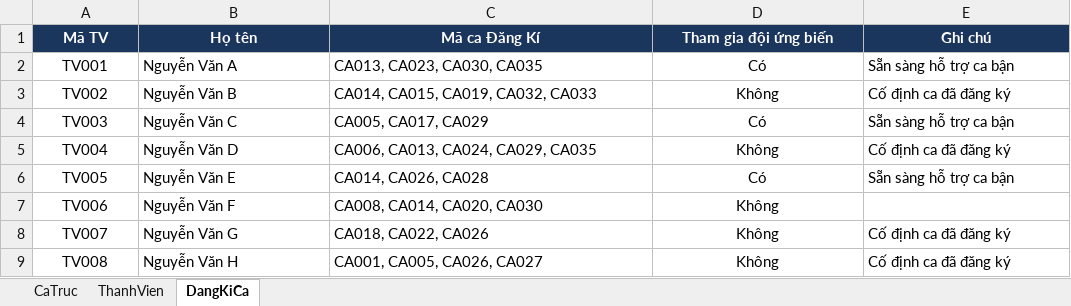
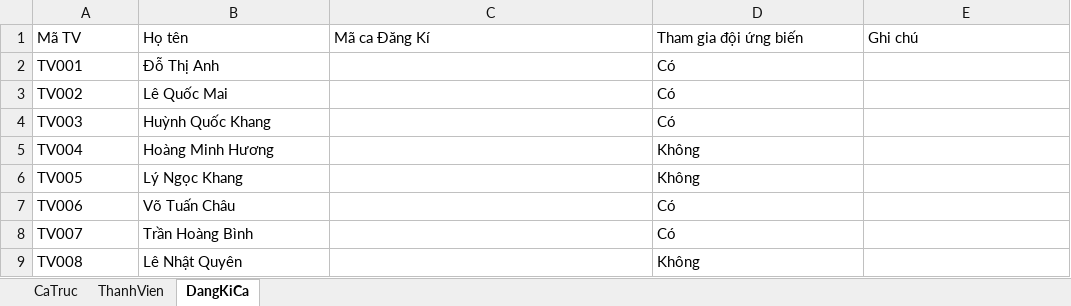
Before and after one commit to KaingP/HRManagerVer4, an Excel workbook: Danh_sach_ca.xlsx, sheet DangKiCa, drawn as a sheet; only a part is shown; values as stored, in another font and other column widths than the file's, no borders; conditional formats not drawn; the diff covers the shown part only; the diff names each change by its address in the sheet, - before the commit and + after, or states it on an @@ line.

```diff
--- a/Danh_sach_ca.xlsx (sheet DangKiCa)
+++ b/Danh_sach_ca.xlsx (sheet DangKiCa)
@@ A1:E1 alignment: center → left, fill: #1B365D → none, bold: on → off, text colour: #FFFFFF → black @@
-A2:A9 alignment: center
+A2:A9 alignment: left
-B2: Nguyễn Văn A
+B2: Đỗ Thị Anh
-C2: CA013, CA023, CA030, CA035
+C2: (empty)
-D2:D9 alignment: center
+D2:D9 alignment: left
-E2: Sẵn sàng hỗ trợ ca bận
+E2: (empty)
-B3: Nguyễn Văn B
+B3: Lê Quốc Mai
-C3: CA014, CA015, CA019, CA032, CA033
+C3: (empty)
-D3: Không
+D3: Có
-E3: Cố định ca đã đăng ký
+E3: (empty)
-B4: Nguyễn Văn C
+B4: Huỳnh Quốc Khang
-C4: CA005, CA017, CA029
+C4: (empty)
-E4: Sẵn sàng hỗ trợ ca bận
+E4: (empty)
-B5: Nguyễn Văn D
+B5: Hoàng Minh Hương
-C5: CA006, CA013, CA024, CA029, CA035
+C5: (empty)
-E5: Cố định ca đã đăng ký
+E5: (empty)
-B6: Nguyễn Văn E
+B6: Lý Ngọc Khang
-C6: CA014, CA026, CA028
+C6: (empty)
-D6: Có
+D6: Không
-E6: Sẵn sàng hỗ trợ ca bận
+E6: (empty)
-B7: Nguyễn Văn F
+B7: Võ Tuấn Châu
-C7: CA008, CA014, CA020, CA030
+C7: (empty)
-D7:D8: Không
+D7:D8: Có
-B8: Nguyễn Văn G
+B8: Trần Hoàng Bình
-C8: CA018, CA022, CA026
+C8: (empty)
-E8:E9: Cố định ca đã đăng ký
+E8:E9: (empty)
-B9: Nguyễn Văn H
+B9: Lê Nhật Quyên
-C9: CA001, CA005, CA026, CA027
+C9: (empty)
```
Also changed, not shown: 30 added rows, 41 edited cells and cell formats elsewhere in this sheet, sheet ThanhVien, sheet CaTruc, 19 other files.
